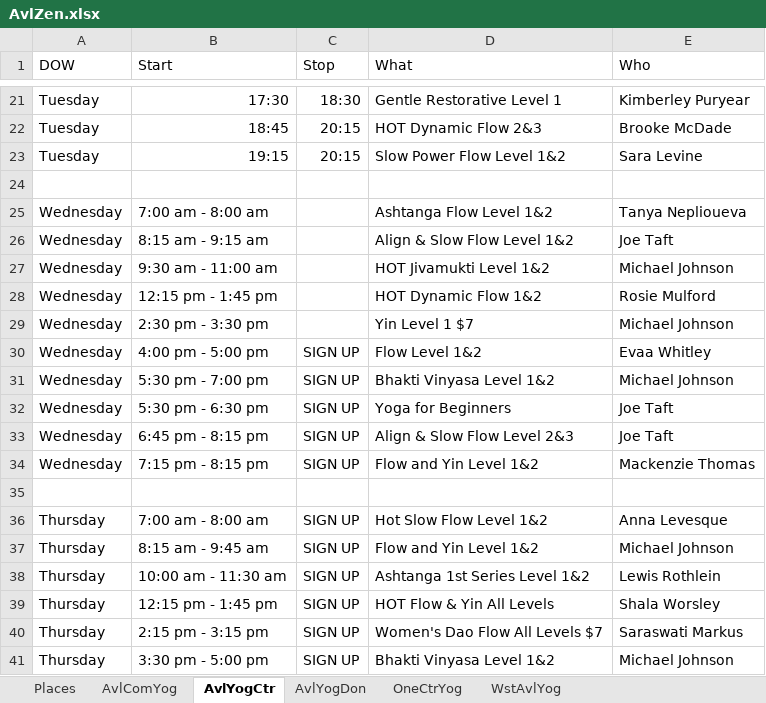
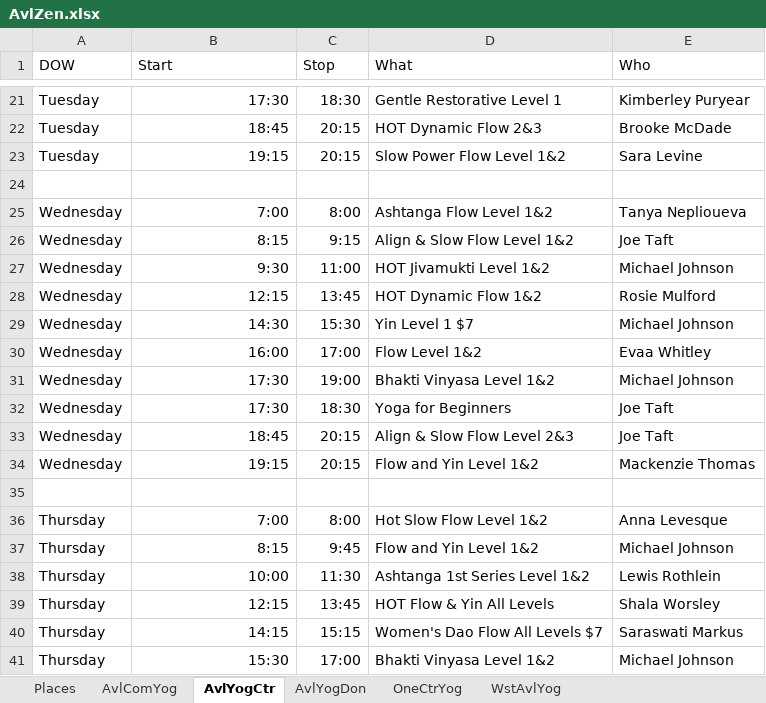
Before and after one commit to holtdan/AvlZen, an Excel workbook: AvlZen/App_Data/AvlZen.xlsx, sheet AvlYogCtr, drawn as a sheet; only a part is shown, gaps mark what is left out; values as stored, in another font and other column widths than the file's, no borders; the diff covers the shown part only; the diff names each change by its address in the sheet, - before the commit and + after, or states it on an @@ line.

```diff
--- a/AvlZen/App_Data/AvlZen.xlsx (sheet AvlYogCtr)
+++ b/AvlZen/App_Data/AvlZen.xlsx (sheet AvlYogCtr)
-B25 (Start): 7:00 am - 8:00 am
+B25 (Start): 7:00
-C25 (Stop): (empty)
+C25 (Stop): 8:00
-B26 (Start): 8:15 am - 9:15 am
+B26 (Start): 8:15
-C26 (Stop): (empty)
+C26 (Stop): 9:15
-B27 (Start): 9:30 am - 11:00 am
+B27 (Start): 9:30
-C27 (Stop): (empty)
+C27 (Stop): 11:00
-B28 (Start): 12:15 pm - 1:45 pm
+B28 (Start): 12:15
-C28 (Stop): (empty)
+C28 (Stop): 13:45
-B29 (Start): 2:30 pm - 3:30 pm
+B29 (Start): 14:30
-C29 (Stop): (empty)
+C29 (Stop): 15:30
-B30 (Start): 4:00 pm - 5:00 pm
+B30 (Start): 16:00
-C30 (Stop): SIGN UP
+C30 (Stop): 17:00
-B31 (Start): 5:30 pm - 7:00 pm
+B31 (Start): 17:30
-C31 (Stop): SIGN UP
+C31 (Stop): 19:00
-B32 (Start): 5:30 pm - 6:30 pm
+B32 (Start): 17:30
-C32 (Stop): SIGN UP
+C32 (Stop): 18:30
-B33 (Start): 6:45 pm - 8:15 pm
+B33 (Start): 18:45
-C33:C34 (Stop): SIGN UP
+C33:C34 (Stop): 20:15
-B34 (Start): 7:15 pm - 8:15 pm
+B34 (Start): 19:15
-B36 (Start): 7:00 am - 8:00 am
+B36 (Start): 7:00
-C36 (Stop): SIGN UP
+C36 (Stop): 8:00
-B37 (Start): 8:15 am - 9:45 am
+B37 (Start): 8:15
-C37 (Stop): SIGN UP
+C37 (Stop): 9:45
-B38 (Start): 10:00 am - 11:30 am
+B38 (Start): 10:00
-C38 (Stop): SIGN UP
+C38 (Stop): 11:30
-B39 (Start): 12:15 pm - 1:45 pm
+B39 (Start): 12:15
-C39 (Stop): SIGN UP
+C39 (Stop): 13:45
-B40 (Start): 2:15 pm - 3:15 pm
+B40 (Start): 14:15
-C40 (Stop): SIGN UP
+C40 (Stop): 15:15
-B41 (Start): 3:30 pm - 5:00 pm
+B41 (Start): 15:30
-C41 (Stop): SIGN UP
+C41 (Stop): 17:00
```
Also changed, not shown: 70 edited cells elsewhere in this sheet, sheet AvlYogDon, sheet AvlComYog, sheet OneCtrYog, 4 other files.
